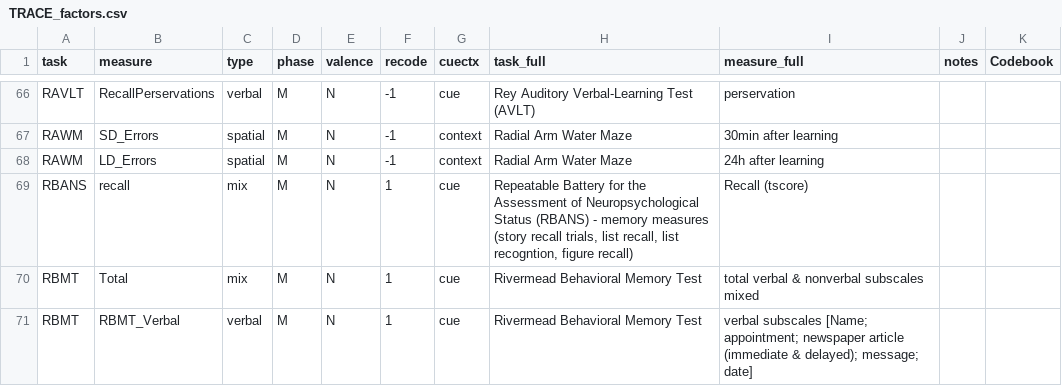
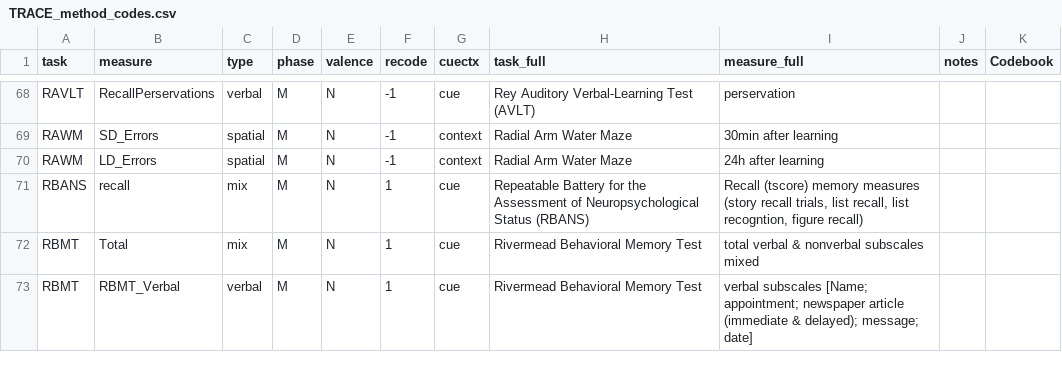
Before and after one commit to mscsep/TRACE, a CSV file: TRACE_method_codes.csv (was TRACE_factors.csv), drawn as a sheet; only a part is shown, gaps mark what is left out; the diff covers the shown part only.

```diff
--- a/TRACE_factors.csv
+++ b/TRACE_method_codes.csv
@@ -68,3 +70,3 @@ RAWM;SD_Errors;spatial;M;N;-1;context;Radial Arm Water Maze;30min after learning
 RAWM;LD_Errors;spatial;M;N;-1;context;Radial Arm Water Maze;24h after learning;;;
-RBANS;recall;mix;M;N;1;cue;Repeatable Battery for the Assessment of Neuropsychological Status (RBANS) - memory measures (story recall trials, list recall, list recogntion, figure recall);Recall (tscore);;;
+RBANS;recall;mix;M;N;1;cue;Repeatable Battery for the Assessment of Neuropsychological Status (RBANS);Recall (tscore) memory measures (story recall trials, list recall, list recogntion, figure recall);;;
 RBMT;Total;mix;M;N;1;cue;Rivermead Behavioral Memory Test ;total verbal & nonverbal subscales mixed;;;
```
Also changed, not shown: 3 added rows and 7 edited cells elsewhere in this file, 2 other files.
